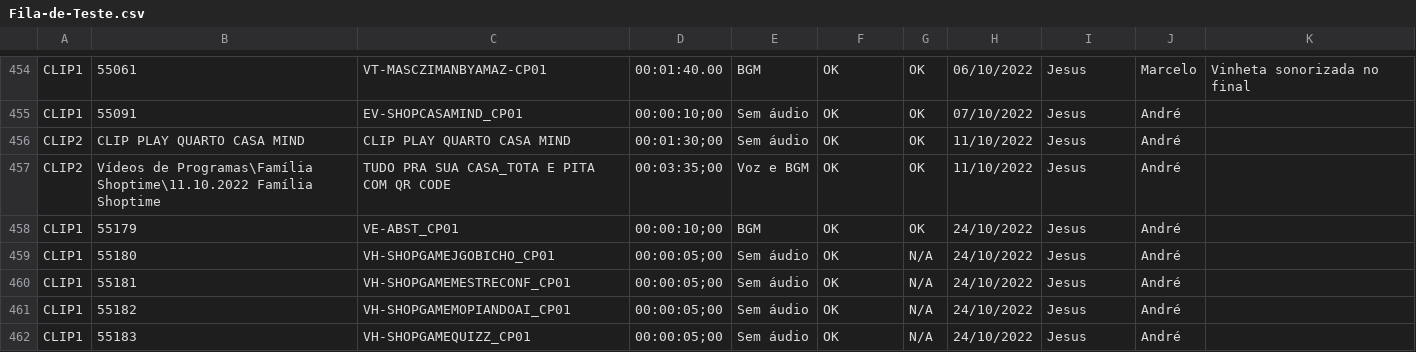
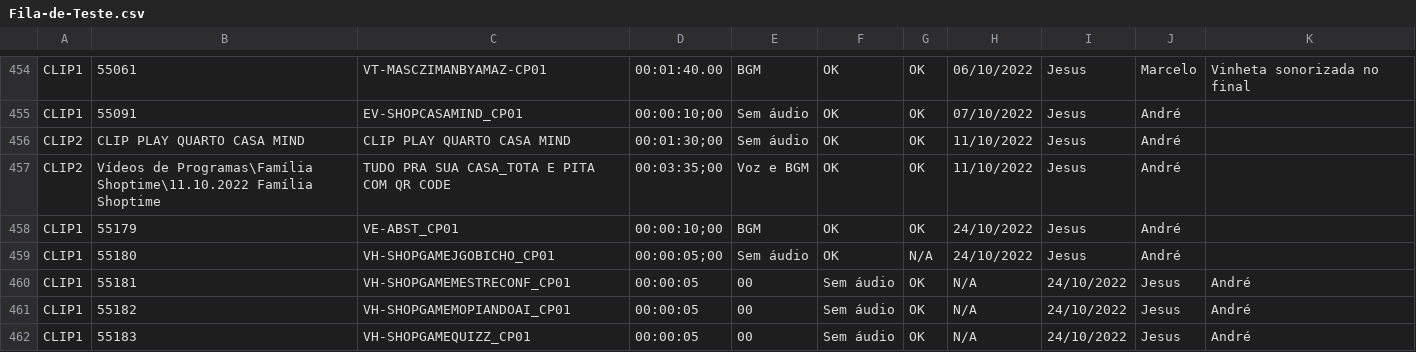
Before and after one commit to lethereal/projeto-fila-de-teste, a CSV file: Fila-de-Teste.csv, drawn as a sheet; only a part is shown, gaps mark what is left out; the diff covers the shown part only; the diff names each change by its address in the sheet, - before the commit and + after, or states it on an @@ line.

```diff
--- a/Fila-de-Teste.csv
+++ b/Fila-de-Teste.csv
-D460:D462: 00:00:05;00
+D460:D462: 00:00:05
-E460:E462: Sem áudio
+E460:E462: 00
-F460:F462: OK
+F460:F462: Sem áudio
-G460:G462: N/A
+G460:G462: OK
-H460:H462: 24/10/2022
+H460:H462: N/A
-I460:I462: Jesus
+I460:I462: 24/10/2022
-J460:J462: André
+J460:J462: Jesus
-K460:K462: (empty)
+K460:K462: André
```
Also changed, not shown: 27 edited cells elsewhere in this file, 1 other file.
